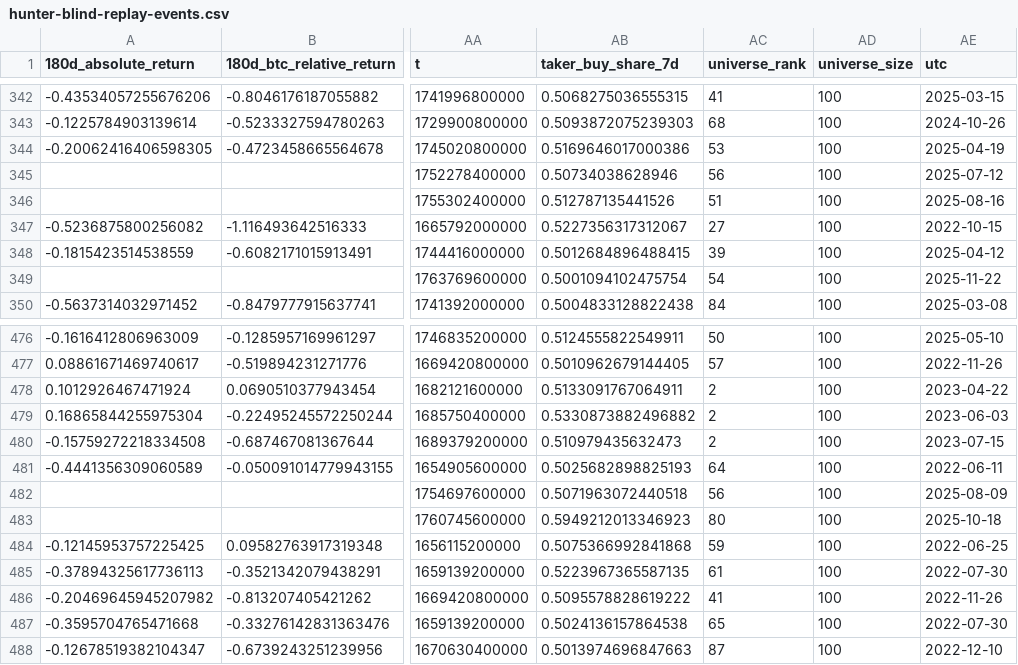
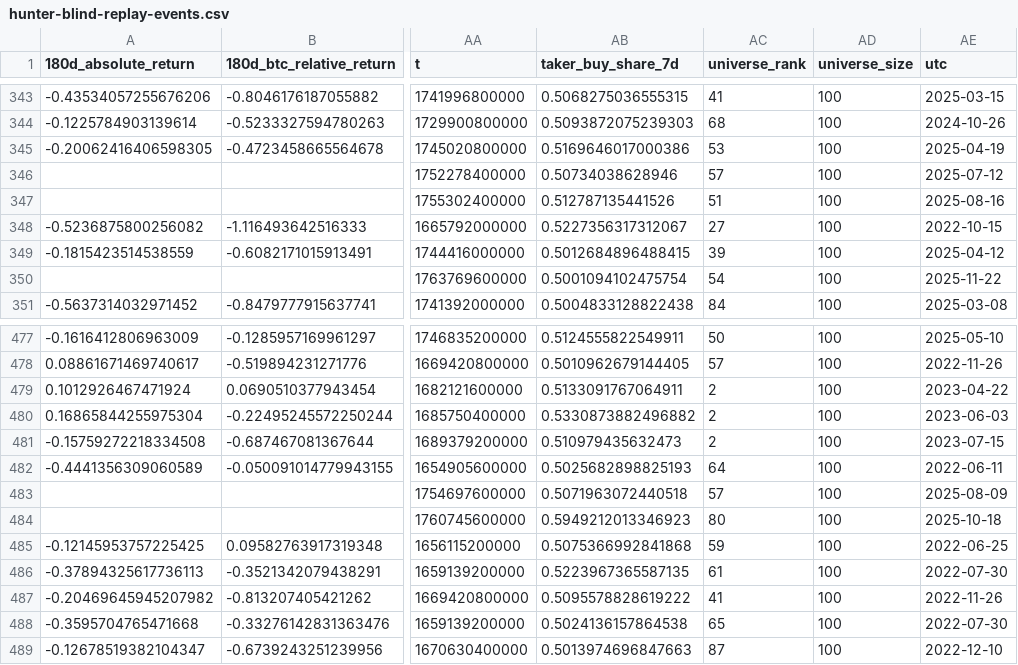
Before and after one commit to leo14881-eng/btc-grid-state, a CSV file: research/results/hunter-blind-replay-events.csv, drawn as a sheet; only a part is shown, gaps mark what is left out; addresses are those after the commit; the diff covers the shown part only; the diff names each change by its address in the sheet, - before the commit and + after, or states it on an @@ line.

```diff
--- a/research/results/hunter-blind-replay-events.csv
+++ b/research/results/hunter-blind-replay-events.csv
-AC346 (universe_rank): 56
+AC346 (universe_rank): 57
-AC483 (universe_rank): 56
+AC483 (universe_rank): 57
```
Also changed, not shown: 1 added row and 11 edited cells elsewhere in this file, 3 other files.
